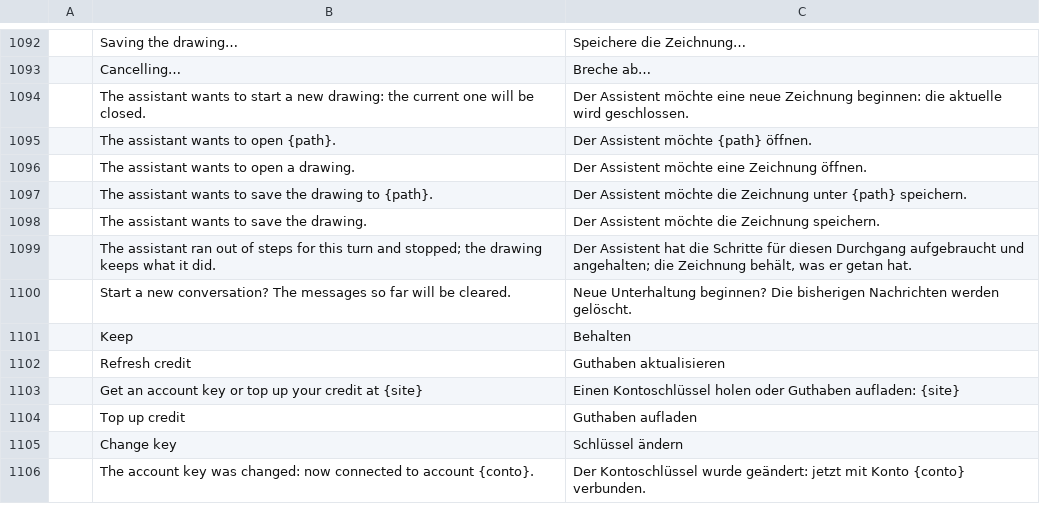
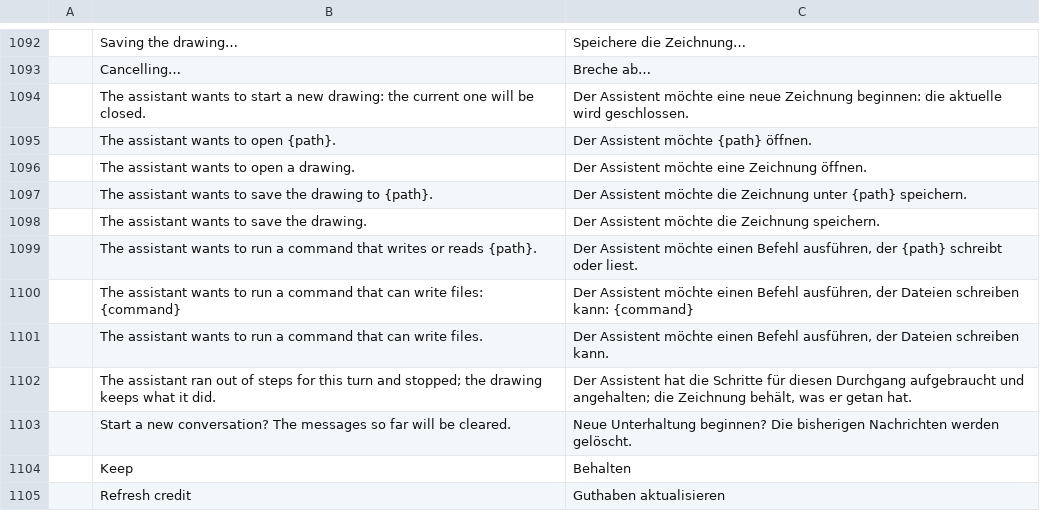
Before and after one commit to Byte42-it/cadcraft-ai-assistant-features, a TSV file: crates/ui-egui/src/i18n/de.tsv, drawn as a sheet; only a part is shown, gaps mark what is left out; the shorter side is filled out with more unchanged rows.

```diff
--- a/crates/ui-egui/src/i18n/de.tsv
+++ b/crates/ui-egui/src/i18n/de.tsv
@@ -1098,2 +1098,5 @@
 	The assistant wants to save the drawing.	Der Assistent möchte die Zeichnung speichern.
+	The assistant wants to run a command that writes or reads {path}.	Der Assistent möchte einen Befehl ausführen, der {path} schreibt oder liest.
+	The assistant wants to run a command that can write files: {command}	Der Assistent möchte einen Befehl ausführen, der Dateien schreiben kann: {command}
+	The assistant wants to run a command that can write files.	Der Assistent möchte einen Befehl ausführen, der Dateien schreiben kann.
 	The assistant ran out of steps for this turn and stopped; the drawing keeps what it did.	Der Assistent hat die Schritte für diesen Durchgang aufgebraucht und angehalten; die Zeichnung behält, was er getan hat.
```
Also changed, not shown: crates/ui-egui/src/i18n/cs.tsv, crates/ui-egui/src/i18n/es.tsv, 12 other files.
